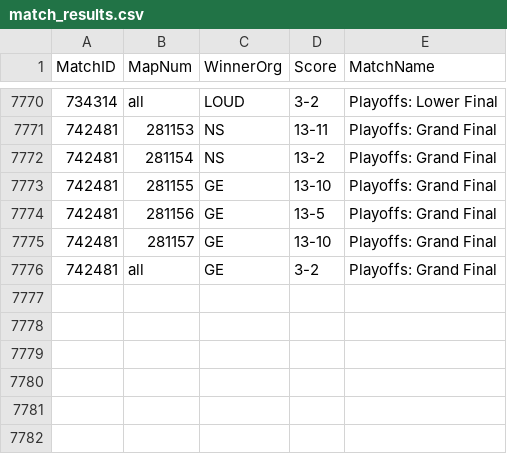
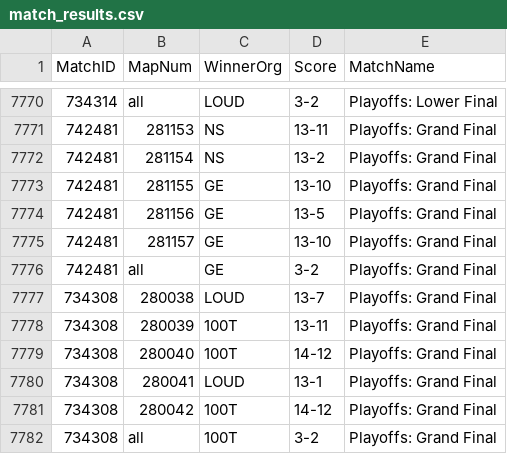
Before and after one commit to bes57/Bobo.GG, a CSV file: data/match_results.csv, drawn as a sheet; only a part is shown, gaps mark what is left out.

```diff
--- a/data/match_results.csv
+++ b/data/match_results.csv
@@ -7776 +7776,7 @@ MatchID,MapNum,WinnerOrg,Score,MatchName
 742481,all,GE,3-2,Playoffs: Grand Final
+734308,280038,LOUD,13-7,Playoffs: Grand Final
+734308,280039,100T,13-11,Playoffs: Grand Final
+734308,280040,100T,14-12,Playoffs: Grand Final
+734308,280041,LOUD,13-1,Playoffs: Grand Final
+734308,280042,100T,14-12,Playoffs: Grand Final
+734308,all,100T,3-2,Playoffs: Grand Final
```
Also changed, not shown: data/2026_stage2.csv, data/enriched/map_economy.csv, 20 other files.
